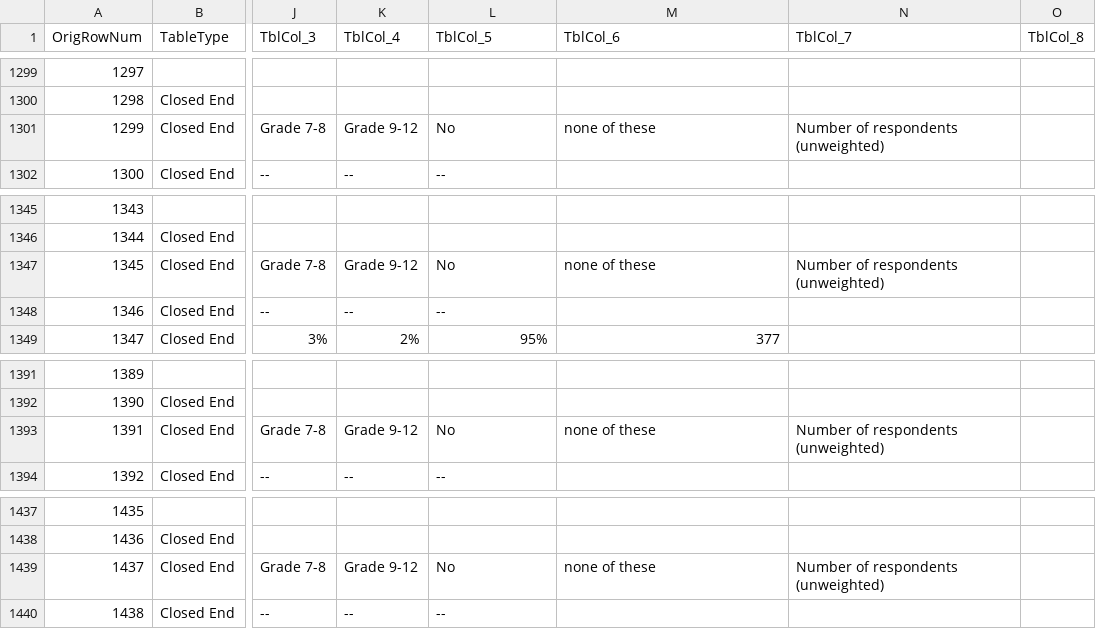
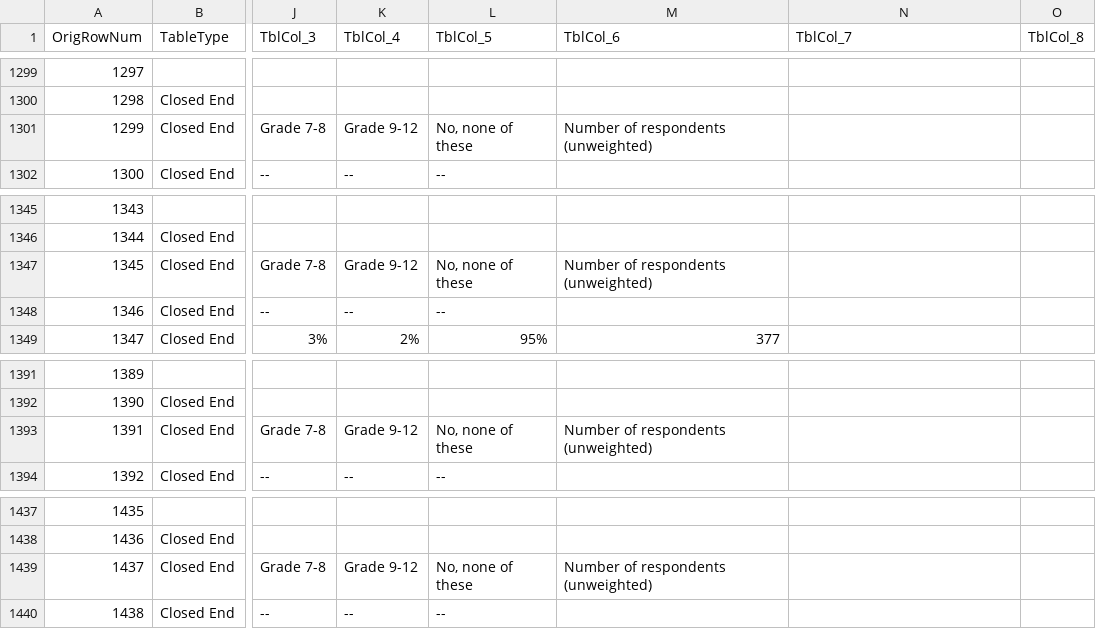
Before and after one commit to wilder-research/emp-databook, a CSV file: src/bin/csv-2018.csv, drawn as a sheet; only a part is shown, gaps mark what is left out; the diff covers the shown part only; the diff names each change by its address in the sheet, - before the commit and + after, or states it on an @@ line.

```diff
--- a/src/bin/csv-2018.csv
+++ b/src/bin/csv-2018.csv
-L1301 (TblCol_5): No
+L1301 (TblCol_5): No, none of these
-M1301 (TblCol_6): none of these
+M1301 (TblCol_6): Number of respondents (unweighted)
-N1301 (TblCol_7): Number of respondents (unweighted)
+N1301 (TblCol_7): (empty)
-L1347 (TblCol_5): No
+L1347 (TblCol_5): No, none of these
-M1347 (TblCol_6): none of these
+M1347 (TblCol_6): Number of respondents (unweighted)
-N1347 (TblCol_7): Number of respondents (unweighted)
+N1347 (TblCol_7): (empty)
-L1393 (TblCol_5): No
+L1393 (TblCol_5): No, none of these
-M1393 (TblCol_6): none of these
+M1393 (TblCol_6): Number of respondents (unweighted)
-N1393 (TblCol_7): Number of respondents (unweighted)
+N1393 (TblCol_7): (empty)
-L1439 (TblCol_5): No
+L1439 (TblCol_5): No, none of these
-M1439 (TblCol_6): none of these
+M1439 (TblCol_6): Number of respondents (unweighted)
-N1439 (TblCol_7): Number of respondents (unweighted)
+N1439 (TblCol_7): (empty)
```
Also changed, not shown: 91 edited cells elsewhere in this file, src/bin/csv-2021.csv, src/bin/csv.csv, 3 other files.
